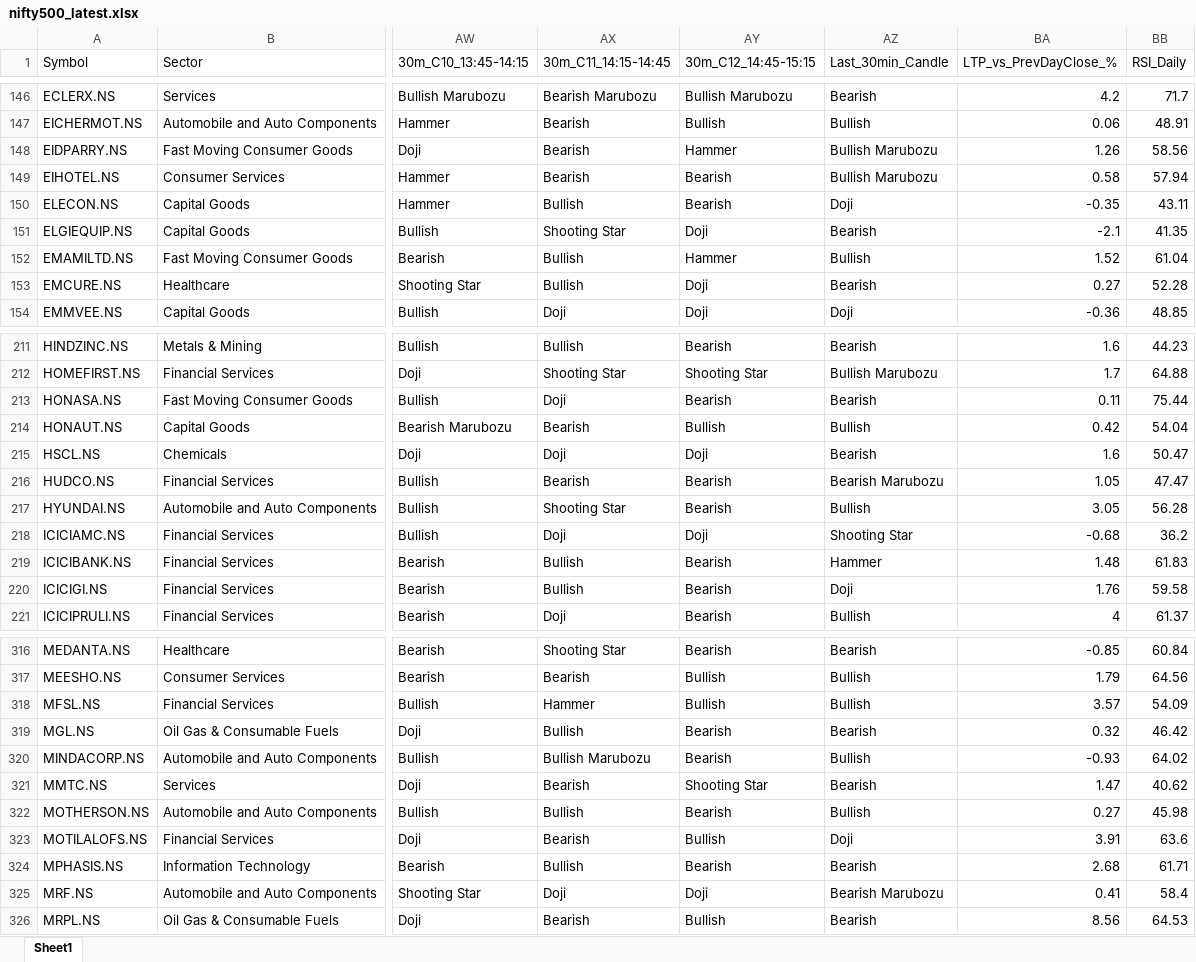
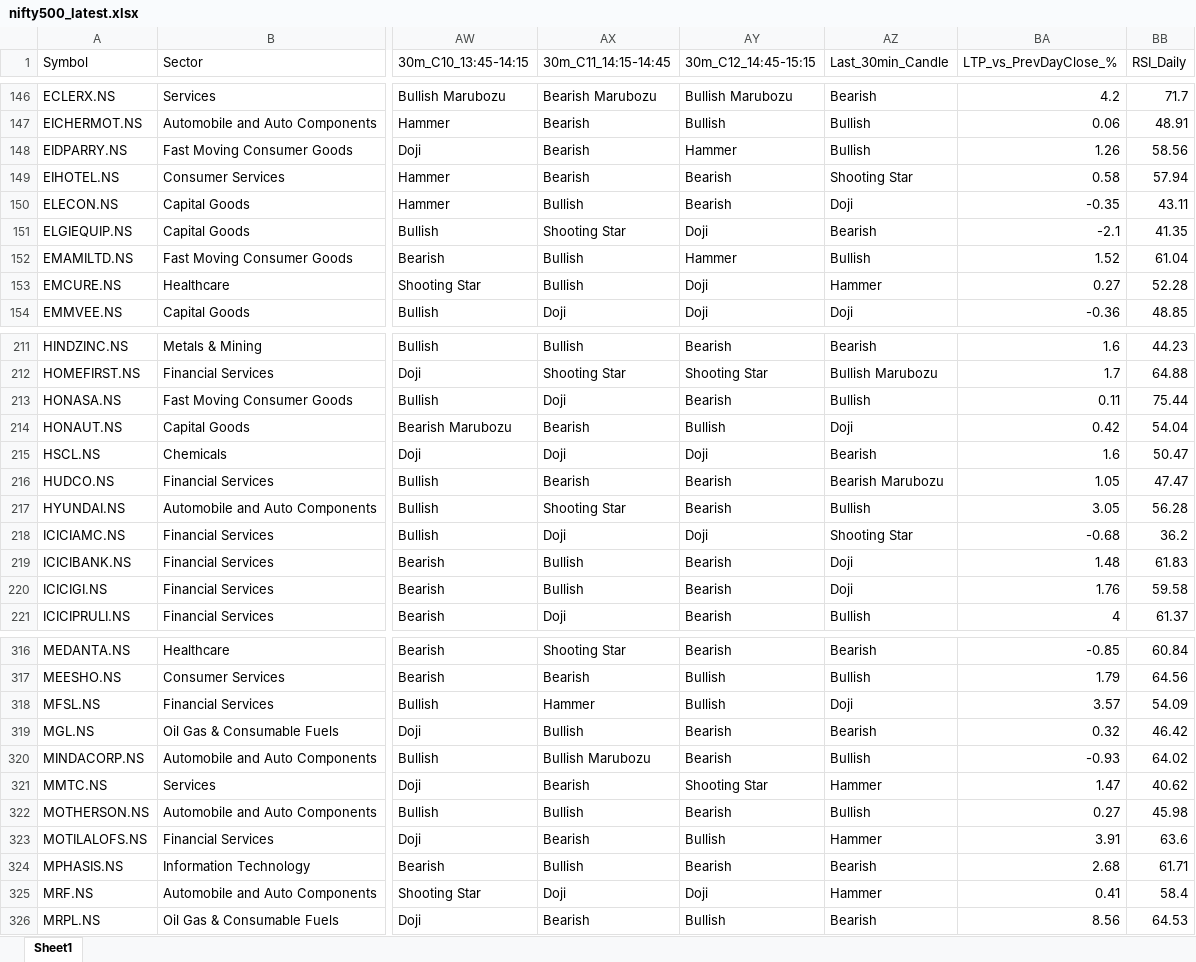
Before and after one commit to varshu22/nifty500-scanner, an Excel workbook: data/nifty500_latest.xlsx, sheet Sheet1, drawn as a sheet; only a part is shown, gaps mark what is left out; values as stored, in another font and other column widths than the file's, no borders; the diff covers the shown part only; the diff names each change by its address in the sheet, - before the commit and + after, or states it on an @@ line.

```diff
--- a/data/nifty500_latest.xlsx (sheet Sheet1)
+++ b/data/nifty500_latest.xlsx (sheet Sheet1)
-AZ148 (Last_30min_Candle): Bullish Marubozu
+AZ148 (Last_30min_Candle): Bullish
-AZ149 (Last_30min_Candle): Bullish Marubozu
+AZ149 (Last_30min_Candle): Shooting Star
-AZ153 (Last_30min_Candle): Bearish
+AZ153 (Last_30min_Candle): Hammer
-AZ213 (Last_30min_Candle): Bearish
+AZ213 (Last_30min_Candle): Bullish
-AZ214 (Last_30min_Candle): Bullish
+AZ214 (Last_30min_Candle): Doji
-AZ219 (Last_30min_Candle): Hammer
+AZ219 (Last_30min_Candle): Doji
-AZ318 (Last_30min_Candle): Bullish
+AZ318 (Last_30min_Candle): Doji
-AZ321 (Last_30min_Candle): Bearish
+AZ321 (Last_30min_Candle): Hammer
-AZ323 (Last_30min_Candle): Doji
+AZ323 (Last_30min_Candle): Hammer
-AZ325 (Last_30min_Candle): Bearish Marubozu
+AZ325 (Last_30min_Candle): Hammer
```
Also changed, not shown: 55 edited cells elsewhere in this sheet, 1 other file.
